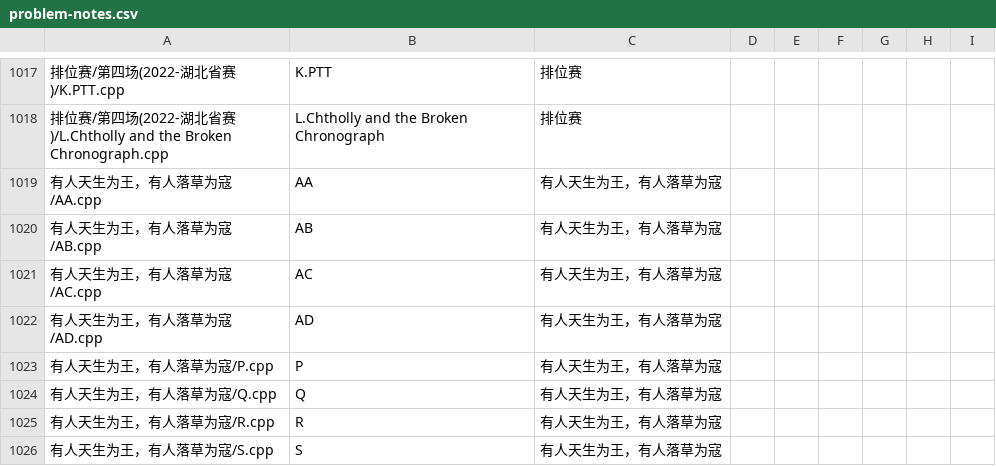
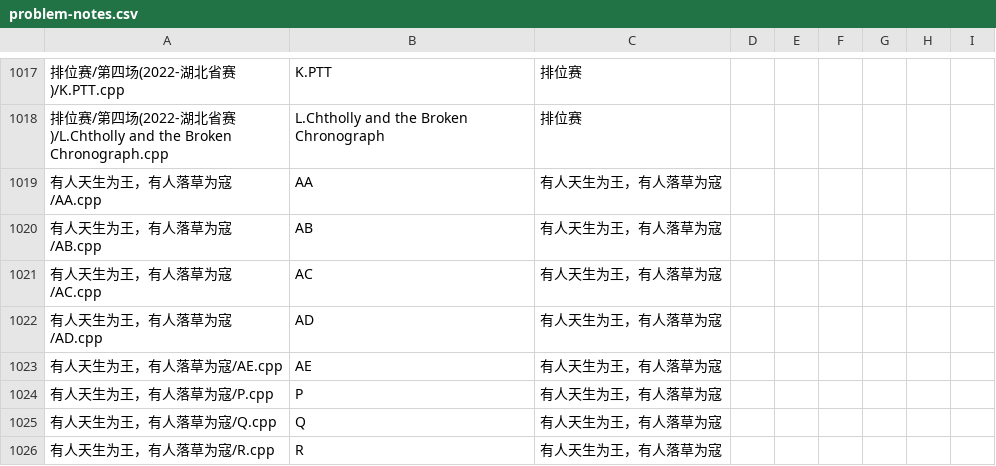
Before and after one commit to ZFM-1208/ACM-Algorithm, a CSV file: problem-notes.csv, drawn as a sheet; only a part is shown, gaps mark what is left out; the shorter side is filled out with more unchanged rows.

```diff
--- a/problem-notes.csv
+++ b/problem-notes.csv
@@ -1022,2 +1022,3 @@
 "有人天生为王，有人落草为寇/AD.cpp","AD","有人天生为王，有人落草为寇","","","","","",""
+"有人天生为王，有人落草为寇/AE.cpp","AE","有人天生为王，有人落草为寇","","","","","",""
 "有人天生为王，有人落草为寇/P.cpp","P","有人天生为王，有人落草为寇","","","","","",""
```
Also changed, not shown: 2 other files.
